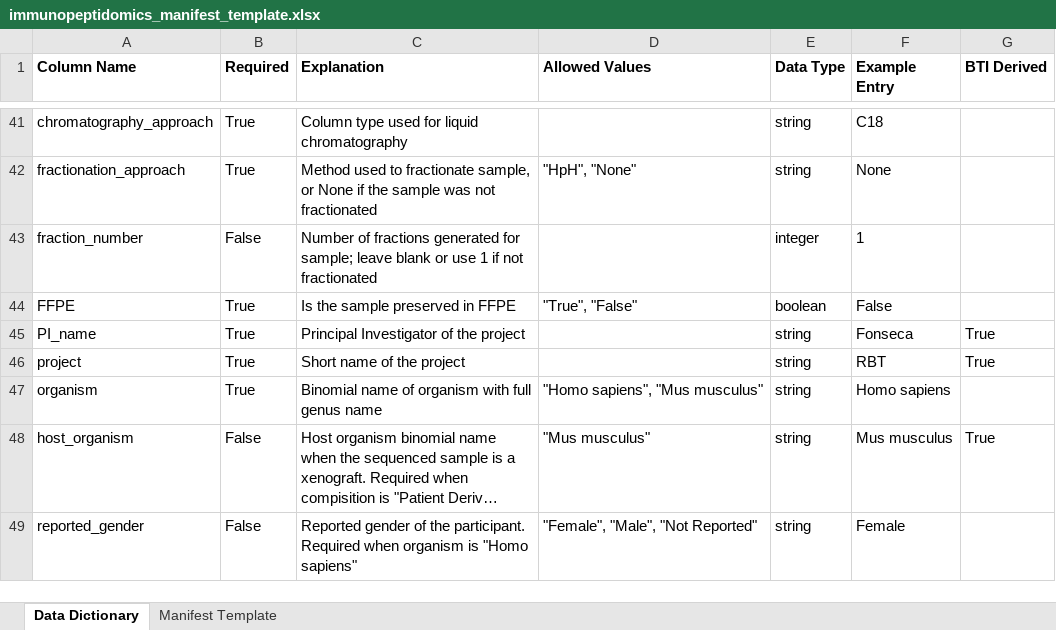
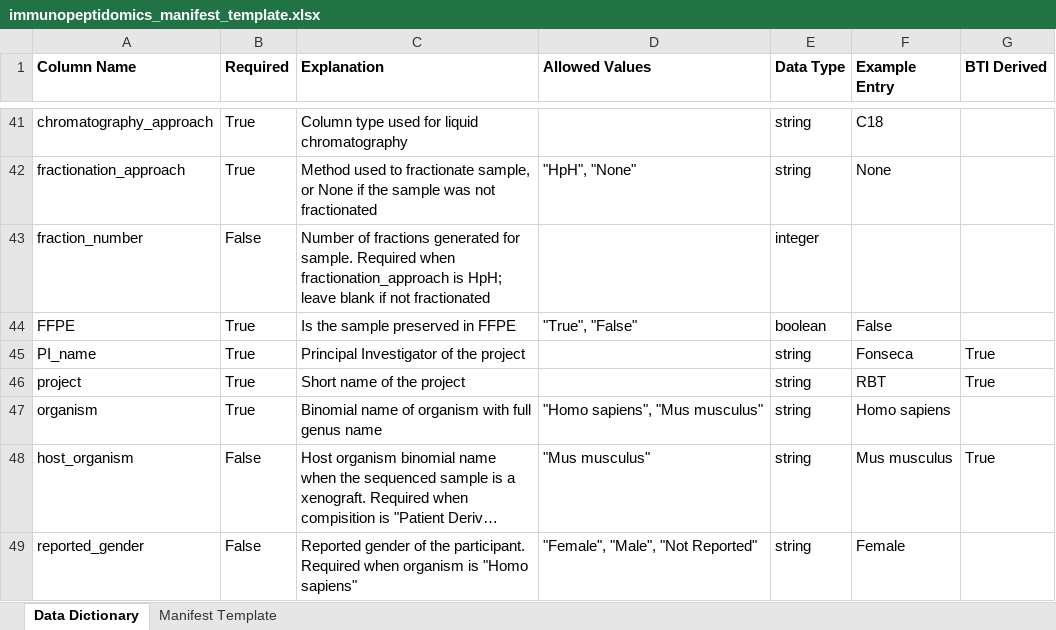
Before and after one commit to childrens-bti/manifest-template, an Excel workbook: excel_templates/immunopeptidomics_manifest_template.xlsx, sheet Data Dictionary, drawn as a sheet; only a part is shown, gaps mark what is left out; long unchanged cells end in …; values as stored, in another font and other column widths than the file's, no borders; the diff names each change by its address in the sheet, - before the commit and + after, or states it on an @@ line.

```diff
--- a/excel_templates/immunopeptidomics_manifest_template.xlsx (sheet Data Dictionary)
+++ b/excel_templates/immunopeptidomics_manifest_template.xlsx (sheet Data Dictionary)
-C43 (Explanation): …generated for sample; leave blank or use 1 if not…
+C43 (Explanation): …generated for sample. Required when fractionation_approach is HpH; leave blank if not…
-F43 (Example Entry): 1
+F43 (Example Entry): (empty)
```
Also changed, not shown: excel_templates/methylation_manifest_template.xlsx, excel_templates/proteomics_manifest_template.xlsx, 6 other files.
